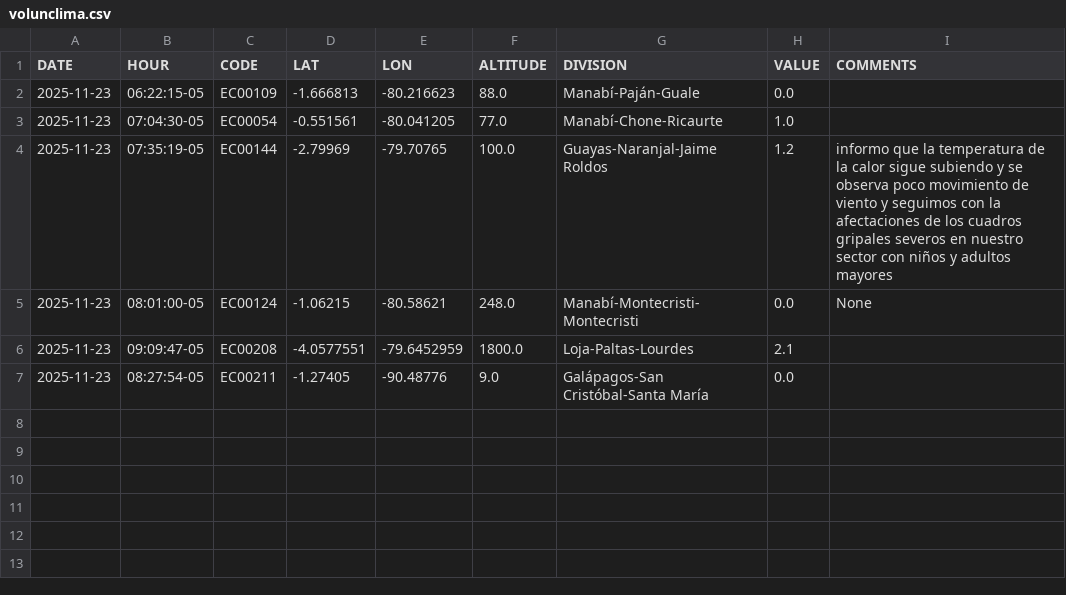
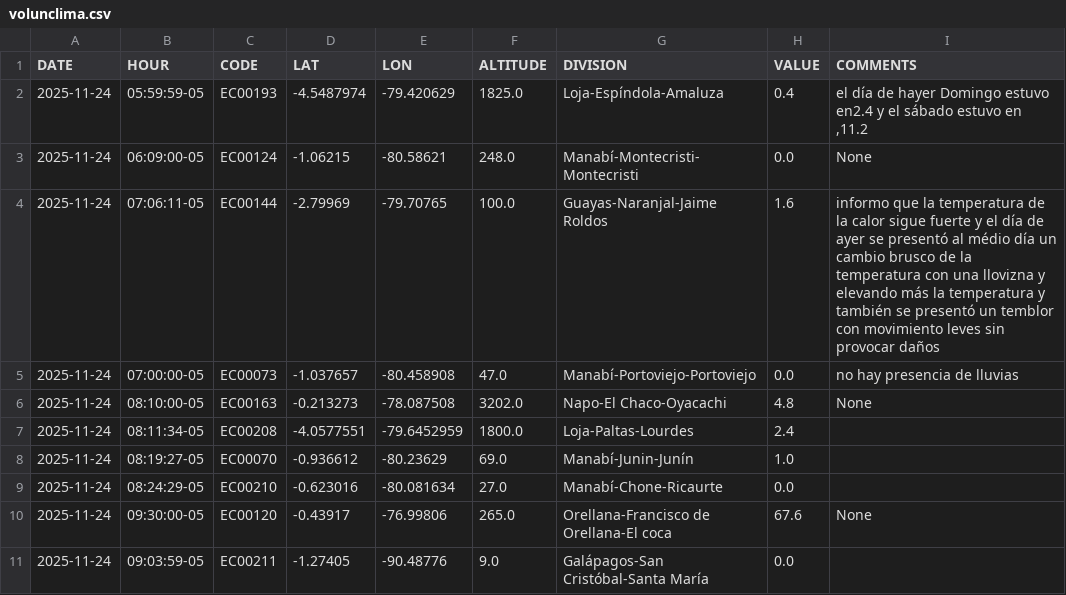
Before and after one commit to DPAINAMHI/tools, a CSV file: volunclima.csv, drawn as a sheet.

```diff
--- a/volunclima.csv
+++ b/volunclima.csv
@@ -1,7 +1,11 @@
 DATE,HOUR,CODE,LAT,LON,ALTITUDE,DIVISION,VALUE,COMMENTS
-2025-11-23,06:22:15-05,EC00109,-1.666813,-80.216623,88.0,Manabí-Paján-Guale,0.0,
-2025-11-23,07:04:30-05,EC00054,-0.551561,-80.041205,77.0,Manabí-Chone-Ricaurte,1.0,
-2025-11-23,07:35:19-05,EC00144,-2.79969,-79.70765,100.0,Guayas-Naranjal-Jaime Roldos,1.2,informo que la temperatura de la calor sigue subiendo y se observa poco movimiento de viento y seguimos con la afectaciones de los cuadros gripales severos en nuestro sector con niños y adultos mayores
-2025-11-23,08:01:00-05,EC00124,-1.06215,-80.58621,248.0,Manabí-Montecristi-Montecristi,0.0,None
-2025-11-23,09:09:47-05,EC00208,-4.0577551,-79.6452959,1800.0,Loja-Paltas-Lourdes,2.1,
-2025-11-23,08:27:54-05,EC00211,-1.27405,-90.48776,9.0,Galápagos-San Cristóbal-Santa María ,0.0,
+2025-11-24,05:59:59-05,EC00193,-4.5487974,-79.420629,1825.0,Loja-Espíndola-Amaluza,0.4,"el día de hayer Domingo estuvo en2.4 y el sábado estuvo en ,11.2"
+2025-11-24,06:09:00-05,EC00124,-1.06215,-80.58621,248.0,Manabí-Montecristi-Montecristi,0.0,None
+2025-11-24,07:06:11-05,EC00144,-2.79969,-79.70765,100.0,Guayas-Naranjal-Jaime Roldos,1.6,informo que la temperatura de la calor sigue fuerte y el día de ayer se presentó al médio día un cambio brusco de la temperatura con una llovizna y elevando más la temperatura y también se presentó un temblor con movimiento leves sin provocar daños
+2025-11-24,07:00:00-05,EC00073,-1.037657,-80.458908,47.0,Manabí-Portoviejo-Portoviejo,0.0,no hay presencia de lluvias
+2025-11-24,08:10:00-05,EC00163,-0.213273,-78.087508,3202.0,Napo-El Chaco-Oyacachi,4.8,None
+2025-11-24,08:11:34-05,EC00208,-4.0577551,-79.6452959,1800.0,Loja-Paltas-Lourdes,2.4,
+2025-11-24,08:19:27-05,EC00070,-0.936612,-80.23629,69.0,Manabí-Junin-Junín,1.0,
+2025-11-24,08:24:29-05,EC00210,-0.623016,-80.081634,27.0,Manabí-Chone-Ricaurte,0.0,
+2025-11-24,09:30:00-05,EC00120,-0.43917,-76.99806,265.0,Orellana-Francisco de Orellana-El coca,67.6,None
+2025-11-24,09:03:59-05,EC00211,-1.27405,-90.48776,9.0,Galápagos-San Cristóbal-Santa María ,0.0,
```
Also changed, not shown: 1 other file.
